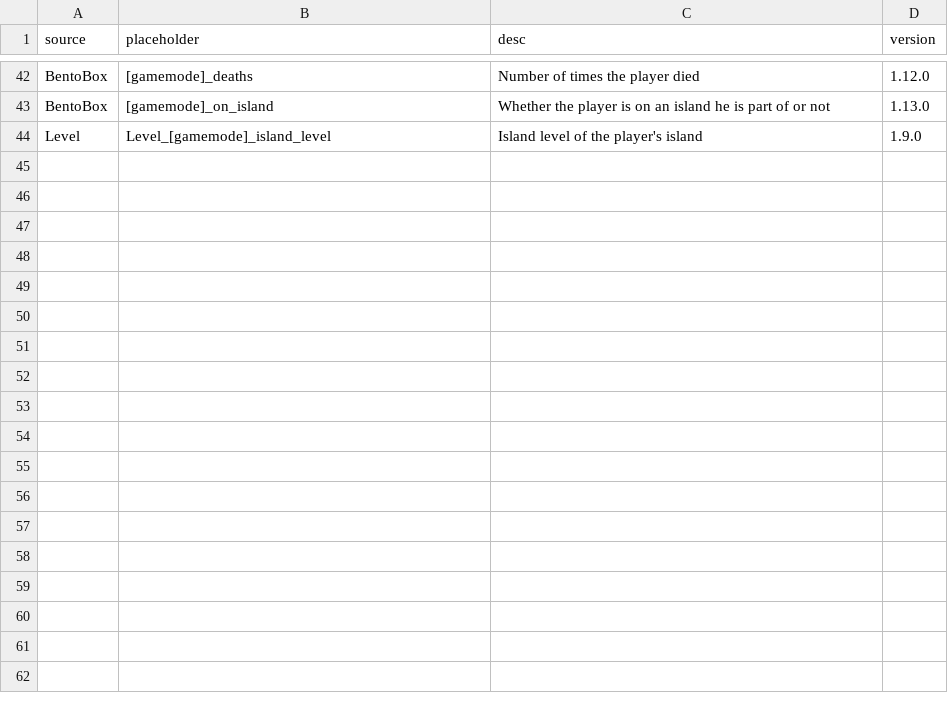
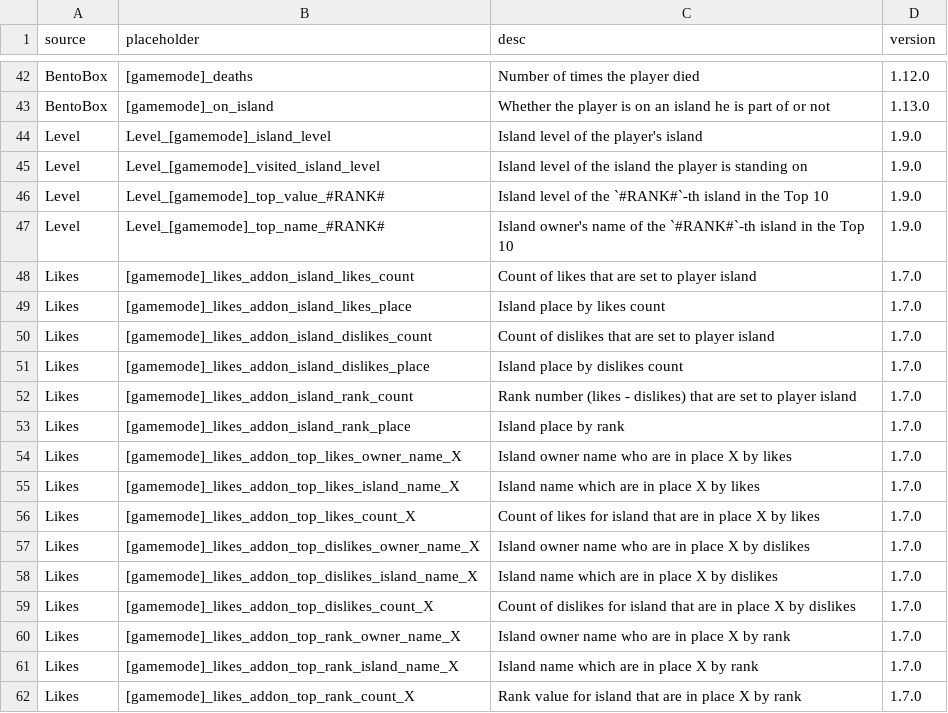
Before and after one commit to BentoBoxWorld/docs, a CSV file: placeholders.csv, drawn as a sheet; only a part is shown, gaps mark what is left out; the diff names each change by its address in the sheet, - before the commit and + after, or states it on an @@ line.

Commit message:
Updated placeholders list

```diff
--- a/placeholders.csv
+++ b/placeholders.csv
+row 45: Level | Level_[gamemode]_visited_island_level | Island level of the island the player is standing on | 1.9.0
+row 46: Level | Level_[gamemode]_top_value_#RANK# | Island level of the `#RANK#`-th island in the Top 10 | 1.9.0
+row 47: Level | Level_[gamemode]_top_name_#RANK# | Island owner's name of the `#RANK#`-th island in the Top 10 | 1.9.0
+row 48: Likes | [gamemode]_likes_addon_island_likes_count | Count of likes that are set to player island | 1.7.0
+row 49: Likes | [gamemode]_likes_addon_island_likes_place | Island place by likes count | 1.7.0
+row 50: Likes | [gamemode]_likes_addon_island_dislikes_count | Count of dislikes that are set to player island | 1.7.0
+row 51: Likes | [gamemode]_likes_addon_island_dislikes_place | Island place by dislikes count | 1.7.0
+row 52: Likes | [gamemode]_likes_addon_island_rank_count | Rank number (likes - dislikes) that are set to player island | 1.7.0
+row 53: Likes | [gamemode]_likes_addon_island_rank_place | Island place by rank | 1.7.0
+row 54: Likes | [gamemode]_likes_addon_top_likes_owner_name_X | Island owner name who are in place X by likes | 1.7.0
+row 55: Likes | [gamemode]_likes_addon_top_likes_island_name_X | Island name which are in place X by likes | 1.7.0
+row 56: Likes | [gamemode]_likes_addon_top_likes_count_X | Count of likes for island that are in place X by likes | 1.7.0
+row 57: Likes | [gamemode]_likes_addon_top_dislikes_owner_name_X | Island owner name who are in place X by dislikes | 1.7.0
+row 58: Likes | [gamemode]_likes_addon_top_dislikes_island_name_X | Island name which are in place X by dislikes | 1.7.0
+row 59: Likes | [gamemode]_likes_addon_top_dislikes_count_X | Count of dislikes for island that are in place X by dislikes | 1.7.0
+row 60: Likes | [gamemode]_likes_addon_top_rank_owner_name_X | Island owner name who are in place X by rank | 1.7.0
+row 61: Likes | [gamemode]_likes_addon_top_rank_island_name_X | Island name which are in place X by rank | 1.7.0
+row 62: Likes | [gamemode]_likes_addon_top_rank_count_X | Rank value for island that are in place X by rank | 1.7.0
```
